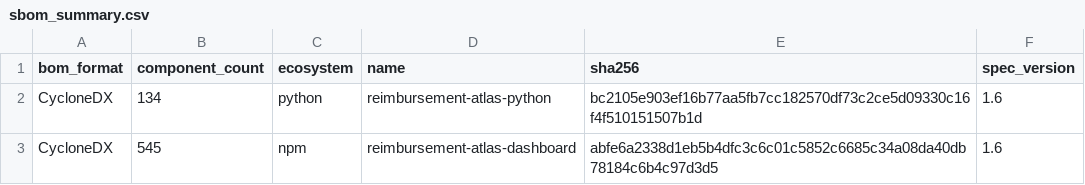
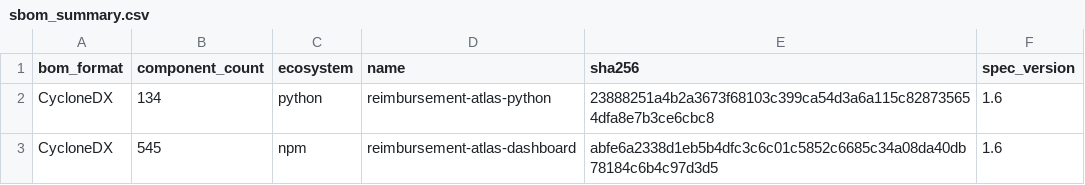
Before and after one commit to edithatogo/reimbursement-atlas, a CSV file: apps/dashboard/public/data/sbom_summary.csv, drawn as a sheet.

```diff
--- a/apps/dashboard/public/data/sbom_summary.csv
+++ b/apps/dashboard/public/data/sbom_summary.csv
@@ -1,3 +1,3 @@
 bom_format,component_count,ecosystem,name,sha256,spec_version
-CycloneDX,134,python,reimbursement-atlas-python,bc2105e903ef16b77aa5fb7cc182570df73c2ce5d09330c16f4f510151507b1d,1.6
+CycloneDX,134,python,reimbursement-atlas-python,23888251a4b2a3673f68103c399ca54d3a6a115c828735654dfa8e7b3ce6cbc8,1.6
 CycloneDX,545,npm,reimbursement-atlas-dashboard,abfe6a2338d1eb5b4dfc3c6c01c5852c6685c34a08da40db78184c6b4c97d3d5,1.6
```
Also changed, not shown: data/derived/sbom/sbom_summary.csv, data/derived/seed_lake/sbom_summary/sbom_summary.csv, 6 other files.
